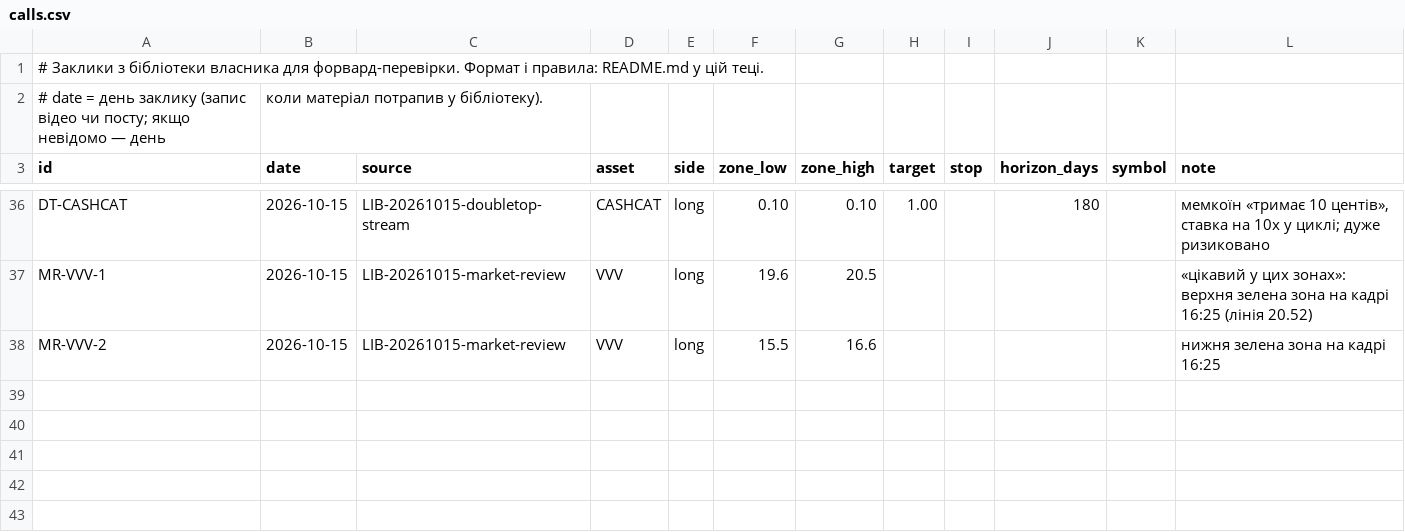
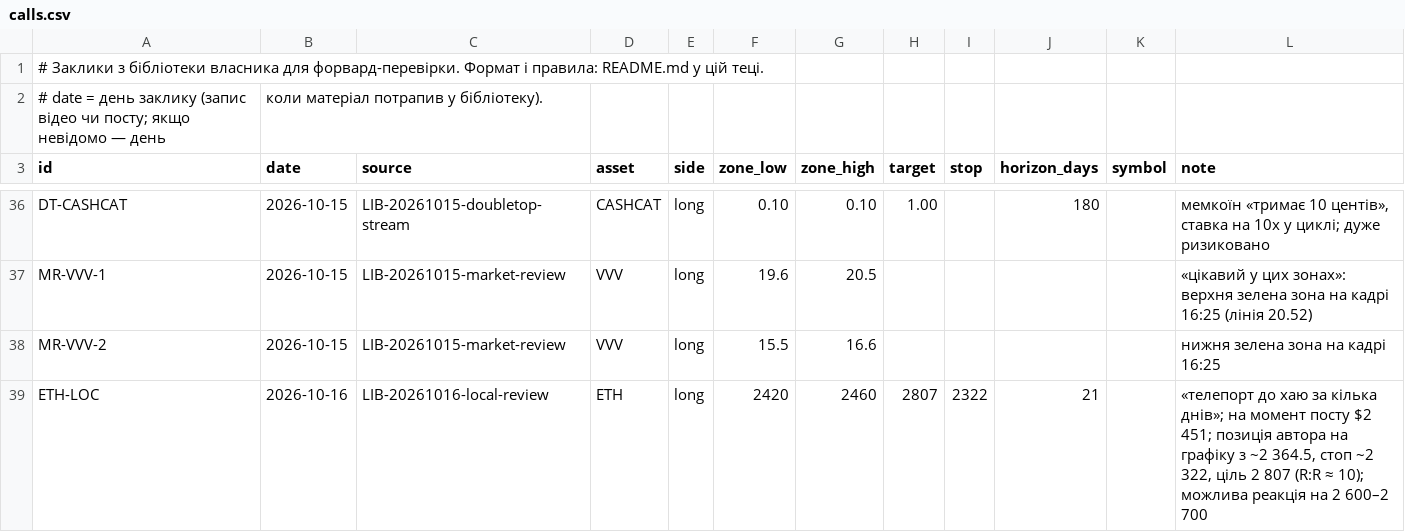
Before and after one commit to nick198922/MCP, a CSV file: docs/calls/calls.csv, drawn as a sheet; only a part is shown, gaps mark what is left out.

```diff
--- a/docs/calls/calls.csv
+++ b/docs/calls/calls.csv
@@ -38 +38,2 @@ MR-VVV-1,2026-10-15,LIB-20261015-market-review,VVV,long,19.6,20.5,,,,,"«цік
 MR-VVV-2,2026-10-15,LIB-20261015-market-review,VVV,long,15.5,16.6,,,,,"нижня зелена зона на кадрі 16:25"
+ETH-LOC,2026-10-16,LIB-20261016-local-review,ETH,long,2420,2460,2807,2322,21,,"«телепорт до хаю за кілька днів»; на момент посту $2 451; позиція автора на графіку з ~2 364.5, стоп ~2 322, ціль 2 807 (R:R ≈ 10); можлива реакція на 2 600–2 700"
```
Also changed, not shown: 7 other files.
